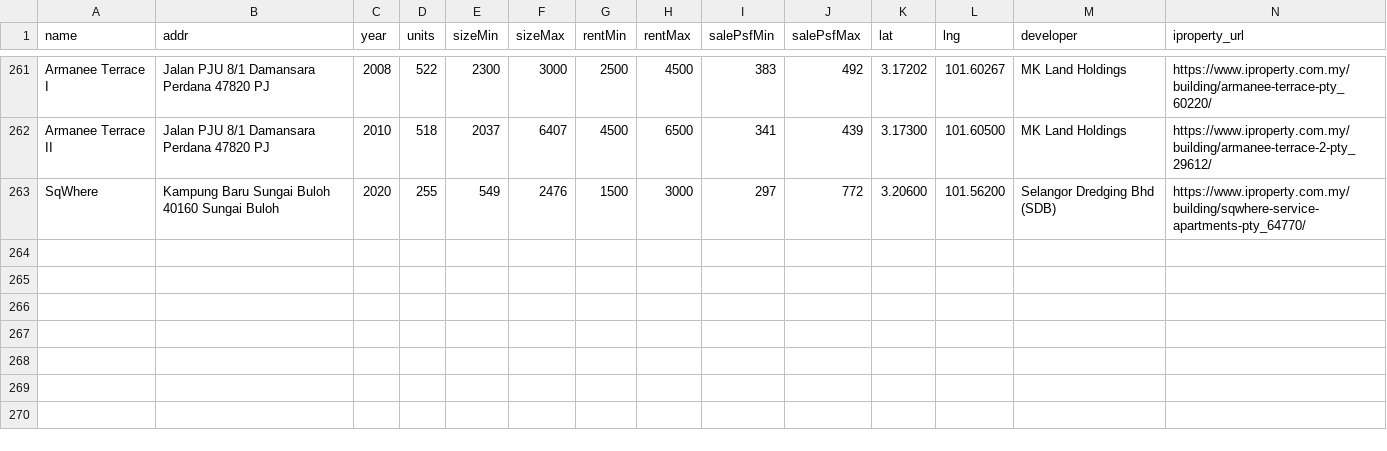
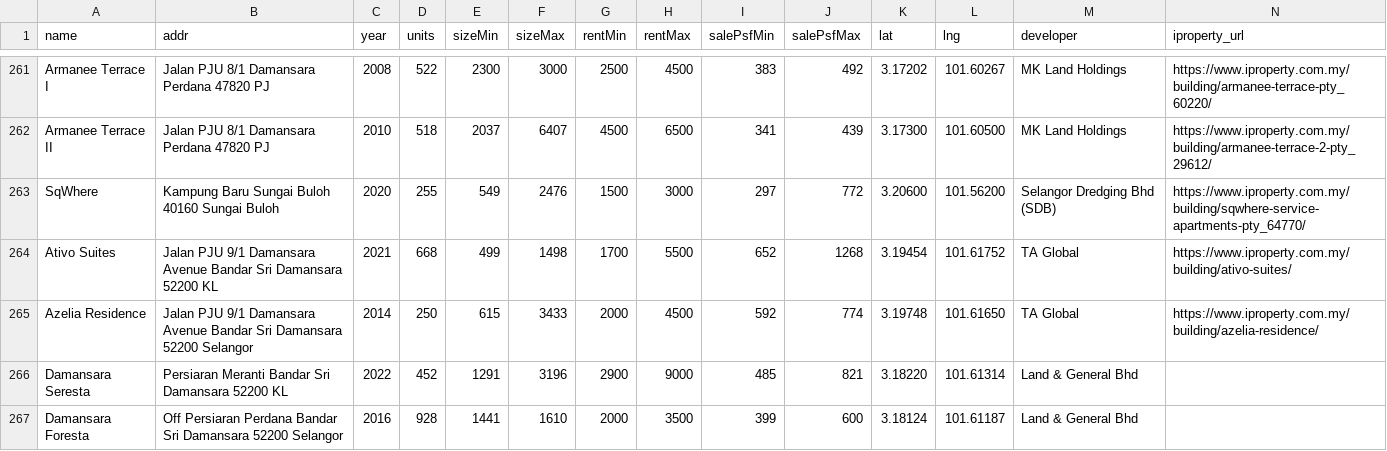
Before and after one commit to takemoritoshihiko-png/mont-kiara-dashboard, a CSV file: condos_data.csv, drawn as a sheet; only a part is shown, gaps mark what is left out; rows hold the shown columns only; the diff names each change by its address in the sheet, - before the commit and + after, or states it on an @@ line.

```diff
--- a/condos_data.csv
+++ b/condos_data.csv
+row 264: Ativo Suites | Jalan PJU 9/1 Damansara Avenue Bandar Sri Damansara 52200 KL | 2021 | 668 | 499 | 1498 | 1700 | 5500 | 652 | 1268 | 3.19454 | 101.61752 | TA Global | https://www.iproperty.com.my/building/ativo-suites/
+row 265: Azelia Residence | Jalan PJU 9/1 Damansara Avenue Bandar Sri Damansara 52200 Selangor | 2014 | 250 | 615 | 3433 | 2000 | 4500 | 592 | 774 | 3.19748 | 101.61650 | TA Global | https://www.iproperty.com.my/building/azelia-residence/
+row 266: Damansara Seresta | Persiaran Meranti Bandar Sri Damansara 52200 KL | 2022 | 452 | 1291 | 3196 | 2900 | 9000 | 485 | 821 | 3.18220 | 101.61314 | Land & General Bhd
+row 267: Damansara Foresta | Off Persiaran Perdana Bandar Sri Damansara 52200 Selangor | 2016 | 928 | 1441 | 1610 | 2000 | 3500 | 399 | 600 | 3.18124 | 101.61187 | Land & General Bhd
```
Also changed, not shown: commercial_data.csv.
